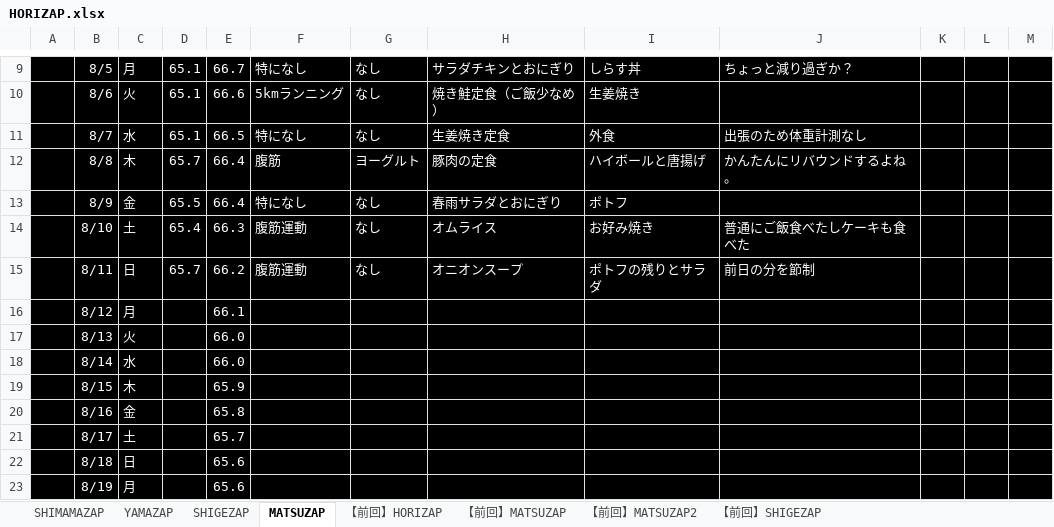
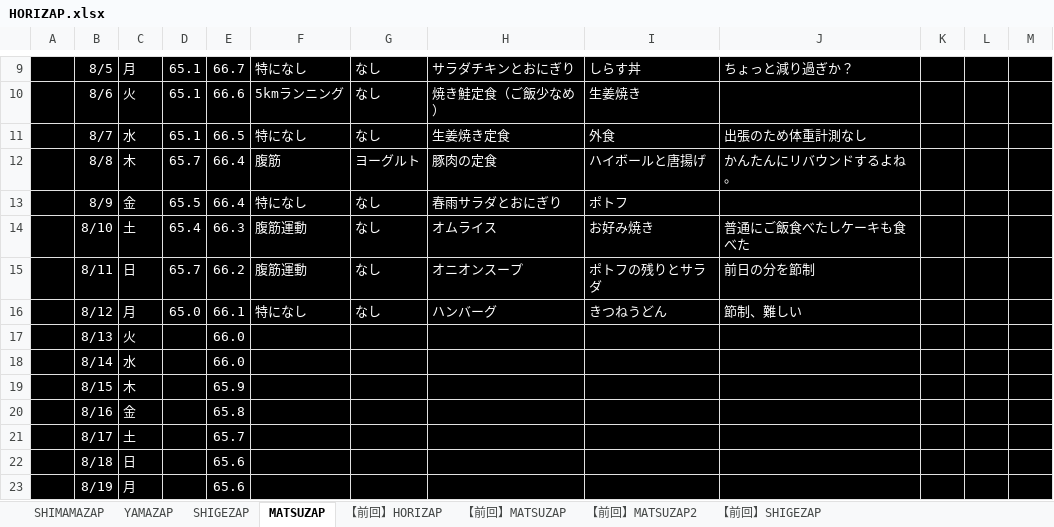
Before and after one commit to GS-Shigenaga/HORIZAP, an Excel workbook: HORIZAP.xlsx, sheet MATSUZAP, drawn as a sheet; only a part is shown, gaps mark what is left out; values as stored, in another font and other column widths than the file's, no borders; charts and pictures not drawn; the diff names each change by its address in the sheet, - before the commit and + after, or states it on an @@ line.

Commit message:
家ごはんがあると難しい説

```diff
--- a/HORIZAP.xlsx (sheet MATSUZAP)
+++ b/HORIZAP.xlsx (sheet MATSUZAP)
-D16: (empty)
+D16: 65.0
-F16: (empty)
+F16: 特になし
-G16: (empty)
+G16: なし
-H16: (empty)
+H16: ハンバーグ
-I16: (empty)
+I16: きつねうどん
-J16: (empty)
+J16: 節制、難しい
```
Also changed, not shown: charts or pictures.
